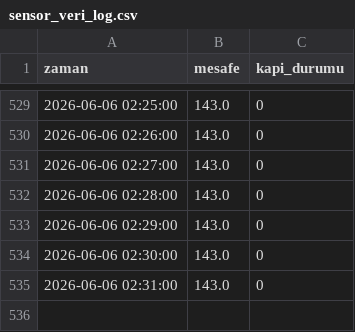
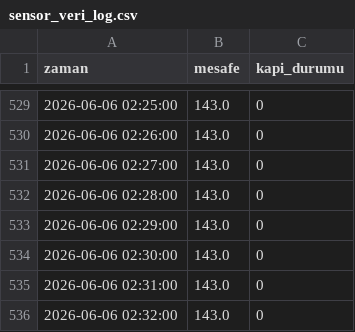
Before and after one commit to Turan-Askerov/Ultrasonik-Telemetri-Sistemi, a CSV file: python.py/sensor_veri_log.csv, drawn as a sheet; only a part is shown, gaps mark what is left out.

Commit message:
İlk Commit: IoT Ultrasonik Telemetri ve AI Anomali Tespit Projesi

```diff
--- a/python.py/sensor_veri_log.csv
+++ b/python.py/sensor_veri_log.csv
@@ -535 +535,2 @@ zaman,mesafe,kapi_durumu
 2026-06-06 02:31:00,143.0,0
+2026-06-06 02:32:00,143.0,0
```
